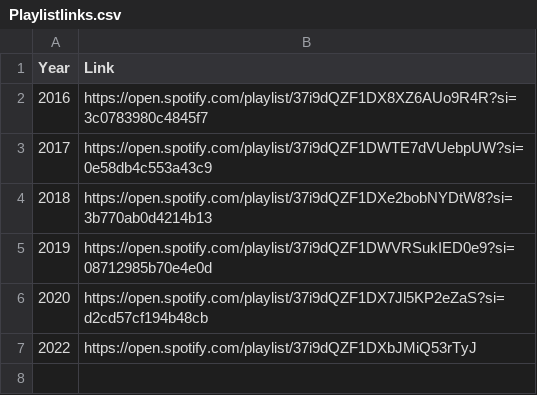
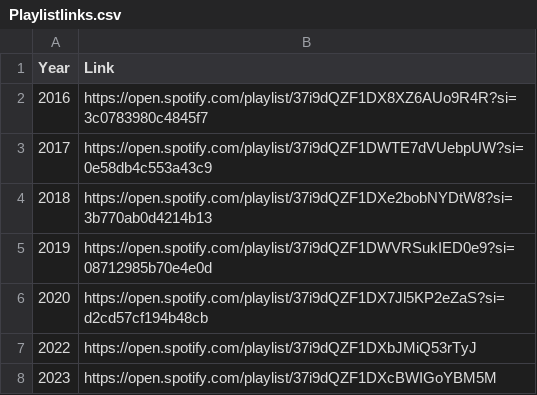
Before and after one commit to natekarr/8_Mile_Project_1, a CSV file: Resources/Playlistlinks.csv, drawn as a sheet.

```diff
--- a/Resources/Playlistlinks.csv
+++ b/Resources/Playlistlinks.csv
@@ -7 +7,2 @@
 2022,https://open.spotify.com/playlist/37i9dQZF1DXbJMiQ53rTyJ
+2023,https://open.spotify.com/playlist/37i9dQZF1DXcBWIGoYBM5M
```
Also changed, not shown: 10 other files.
